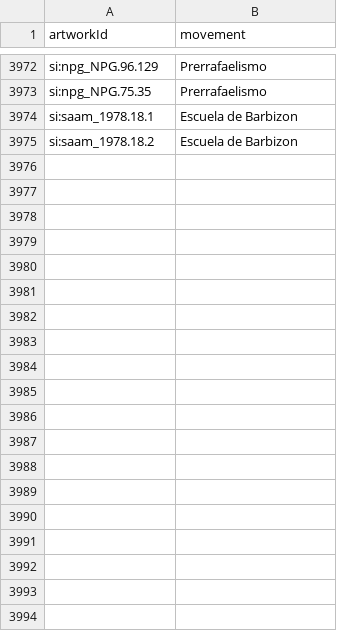
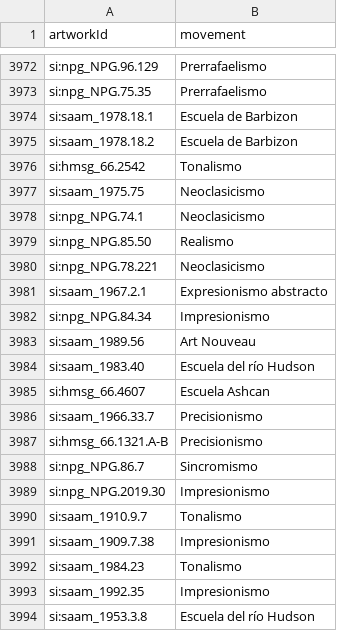
Before and after one commit to pacohurtadof/art-daily, a CSV file: harvester/data/movement-overrides.csv, drawn as a sheet; only a part is shown, gaps mark what is left out; the diff covers the shown part only.

```diff
--- a/harvester/data/movement-overrides.csv
+++ b/harvester/data/movement-overrides.csv
@@ -3975 +3975,20 @@ si:saam_1978.18.1,Escuela de Barbizon
 si:saam_1978.18.2,Escuela de Barbizon
+si:hmsg_66.2542,Tonalismo
+si:saam_1975.75,Neoclasicismo
+si:npg_NPG.74.1,Neoclasicismo
+si:npg_NPG.85.50,Realismo
+si:npg_NPG.78.221,Neoclasicismo
+si:saam_1967.2.1,Expresionismo abstracto
+si:npg_NPG.84.34,Impresionismo
+si:saam_1989.56,Art Nouveau
+si:saam_1983.40,Escuela del río Hudson
+si:hmsg_66.4607,Escuela Ashcan
+si:saam_1966.33.7,Precisionismo
+si:hmsg_66.1321.A-B,Precisionismo
+si:npg_NPG.86.7,Sincromismo
+si:npg_NPG.2019.30,Impresionismo
+si:saam_1910.9.7,Tonalismo
+si:saam_1909.7.38,Impresionismo
+si:saam_1984.23,Tonalismo
+si:saam_1992.35,Impresionismo
+si:saam_1953.3.8,Escuela del río Hudson
```
Also changed, not shown: 15 added rows elsewhere in this file, harvester/data/period-overrides.csv, 3 other files.
